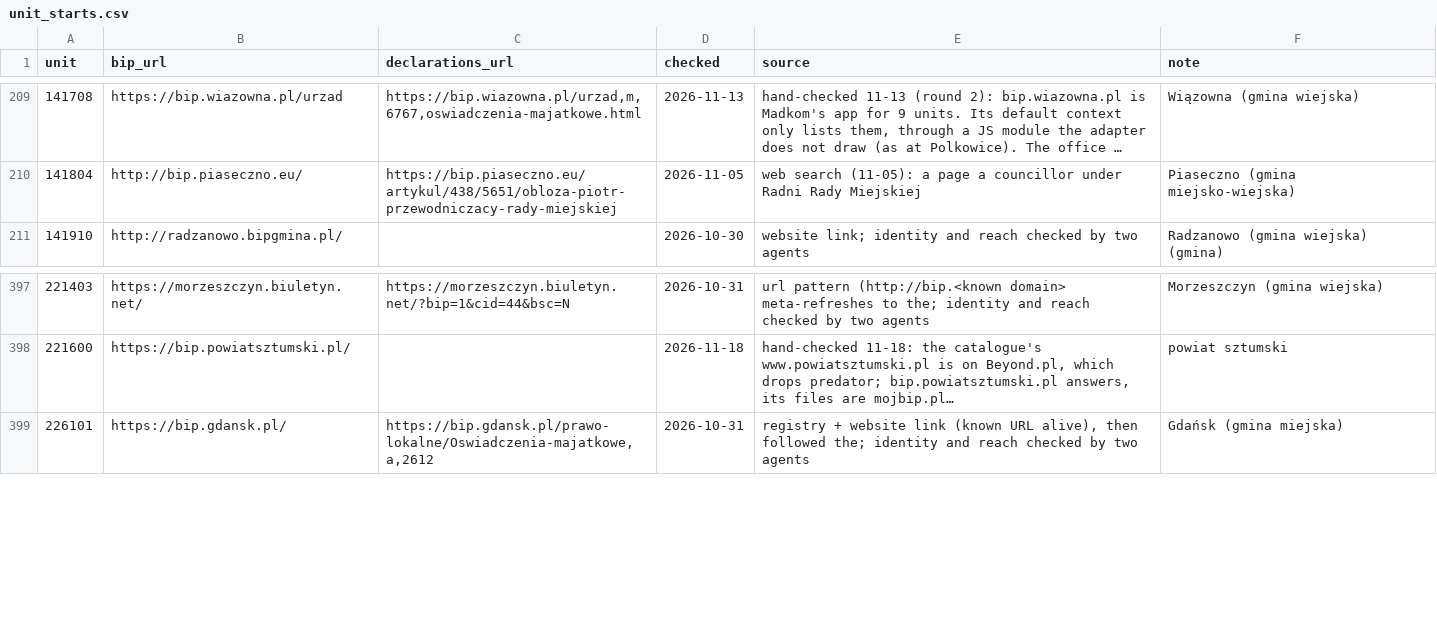
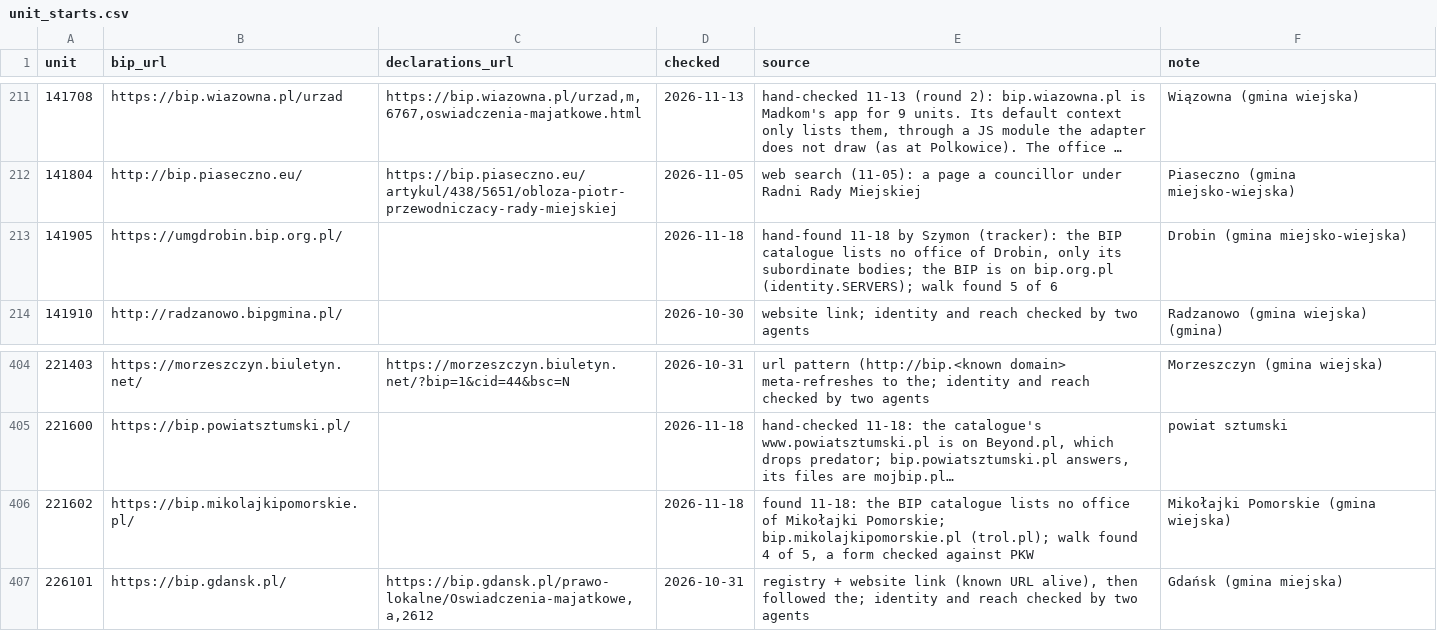
Before and after one commit to SzymonPajzert/koryta, a CSV file: data/pipelines/src/jobs/bip_crawler/unit_starts.csv, drawn as a sheet; only a part is shown, gaps mark what is left out; long unchanged cells end in …; the diff covers the shown part only; the diff names each change by its address in the sheet, - before the commit and + after, or states it on an @@ line.

Commit message:
BIP crawler: starts for 10 units from Szymon's hand search and the offices the BIP catalogue lacks

```diff
--- a/data/pipelines/src/jobs/bip_crawler/unit_starts.csv
+++ b/data/pipelines/src/jobs/bip_crawler/unit_starts.csv
+row 213: 141905 | https://umgdrobin.bip.org.pl/ |  | 2026-11-18 | hand-found 11-18 by Szymon (tracker): the BIP catalogue lists no office of Drobin, only its subordinate bodies; the BIP is on bip.org.pl (identity.SERVERS); walk found 5 of 6 | Drobin (gmina miejsko-wiejska)
+row 406: 221602 | https://bip.mikolajkipomorskie.pl/ |  | 2026-11-18 | found 11-18: the BIP catalogue lists no office of Mikołajki Pomorskie; bip.mikolajkipomorskie.pl (trol.pl); walk found 4 of 5, a form checked against PKW | Mikołajki Pomorskie (gmina wiejska)
```
Also changed, not shown: 8 added rows elsewhere in this file.
